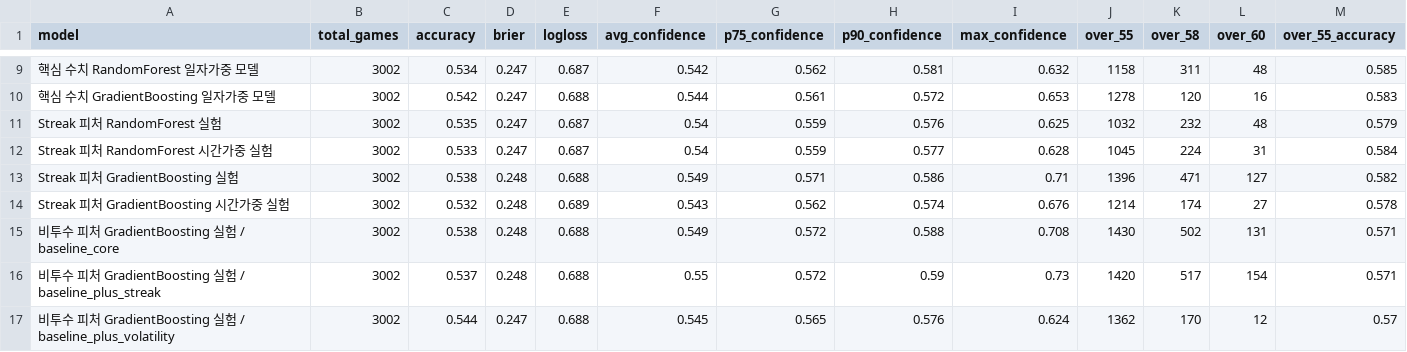
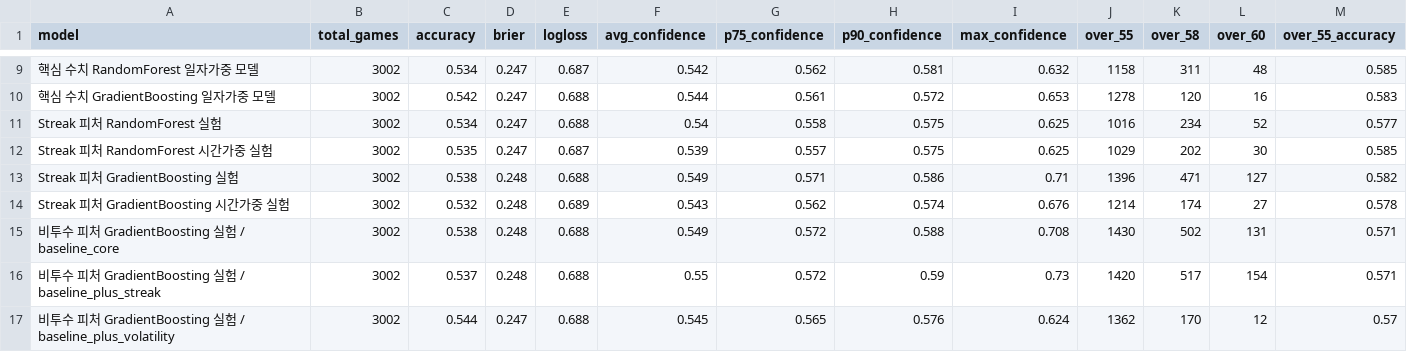
Before and after one commit to SaRangWOO/sports_analytics, a CSV file: kbo_analytics/modeling/results/model_probability_spread_report.csv, drawn as a sheet; only a part is shown, gaps mark what is left out.

```diff
--- a/kbo_analytics/modeling/results/model_probability_spread_report.csv
+++ b/kbo_analytics/modeling/results/model_probability_spread_report.csv
@@ -10,4 +10,4 @@
 핵심 수치 GradientBoosting 일자가중 모델,3002,0.542,0.247,0.688,0.544,0.561,0.572,0.653,1278,120,16,0.583
-Streak 피처 RandomForest 실험,3002,0.535,0.247,0.687,0.54,0.559,0.576,0.625,1032,232,48,0.579
-Streak 피처 RandomForest 시간가중 실험,3002,0.533,0.247,0.687,0.54,0.559,0.577,0.628,1045,224,31,0.584
+Streak 피처 RandomForest 실험,3002,0.534,0.247,0.688,0.54,0.558,0.575,0.625,1016,234,52,0.577
+Streak 피처 RandomForest 시간가중 실험,3002,0.535,0.247,0.687,0.539,0.557,0.575,0.625,1029,202,30,0.585
 Streak 피처 GradientBoosting 실험,3002,0.538,0.248,0.688,0.549,0.571,0.586,0.71,1396,471,127,0.582
```
Also changed, not shown: kbo_analytics/modeling/results/accuracy_gain_decomposition_report.csv, kbo_analytics/modeling/results/model_selection_report.csv, 27 other files.
